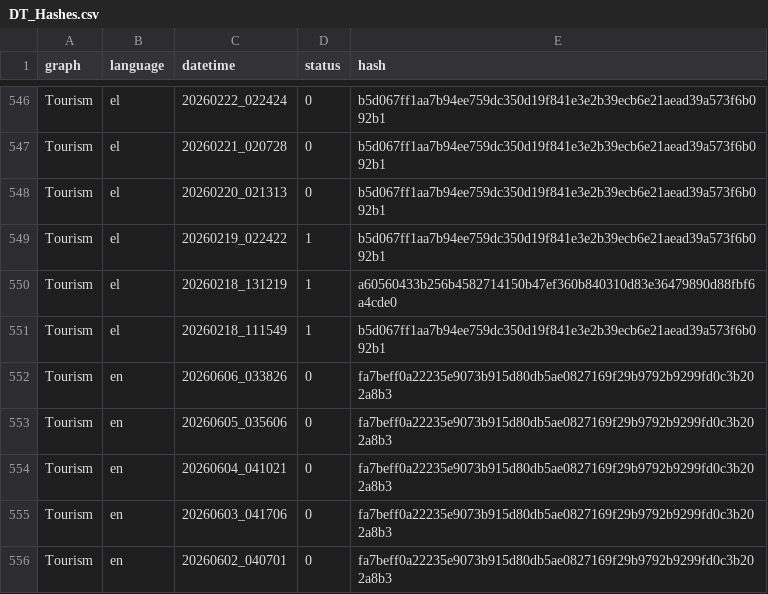
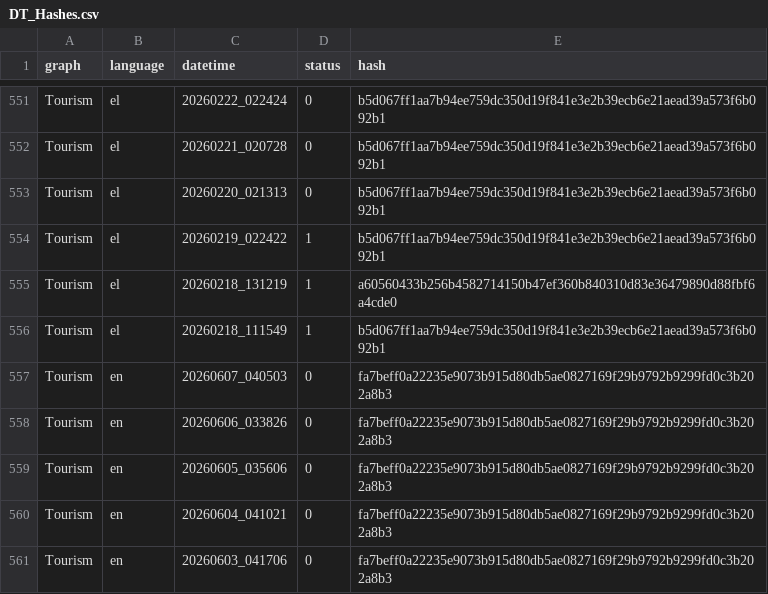
Before and after one commit to hadjittofis/iframetest, a CSV file: logs/DT_Hashes.csv, drawn as a sheet; only a part is shown, gaps mark what is left out; the shorter side is filled out with more unchanged rows; the diff covers the shown part only.

```diff
--- a/logs/DT_Hashes.csv
+++ b/logs/DT_Hashes.csv
@@ -551,2 +556,3 @@ Tourism;el;20260218_131219;1;a60560433b256b4582714150b47ef360b840310d83e36479890
 Tourism;el;20260218_111549;1;b5d067ff1aa7b94ee759dc350d19f841e3e2b39ecb6e21aead39a573f6b092b1
+Tourism;en;20260607_040503;0;fa7beff0a22235e9073b915d80db5ae0827169f29b9792b9299fd0c3b202a8b3
 Tourism;en;20260606_033826;0;fa7beff0a22235e9073b915d80db5ae0827169f29b9792b9299fd0c3b202a8b3
```
Also changed, not shown: 5 added rows elsewhere in this file, 1 other file.
